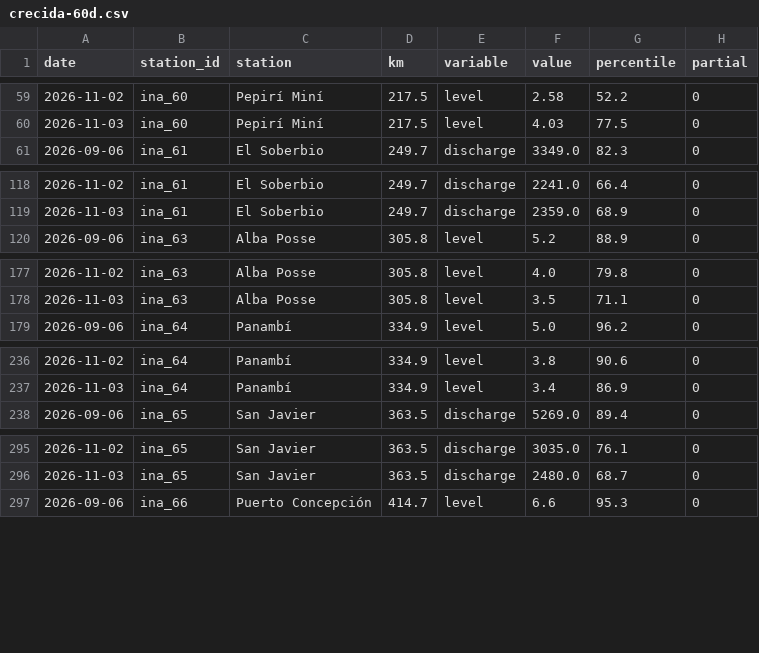
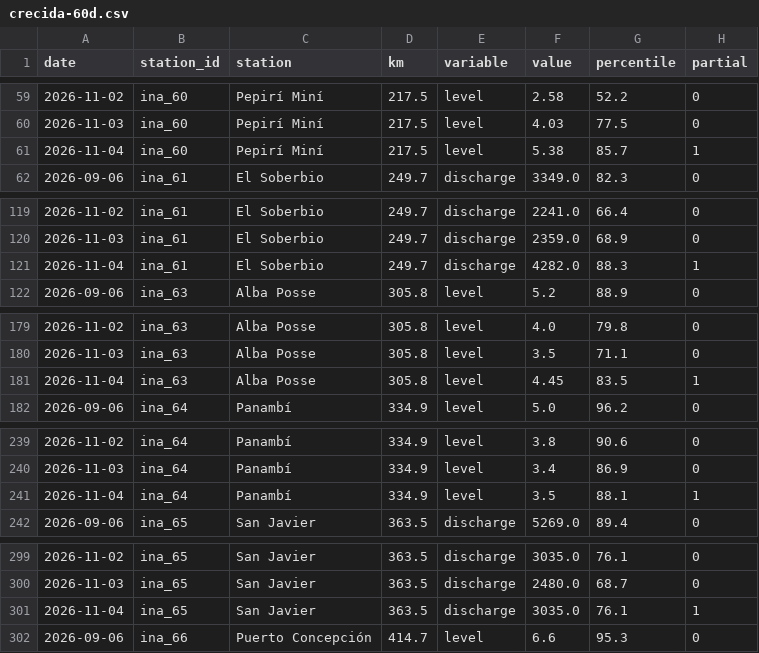
Before and after one commit to sebastian-reolon/clima-uy, a CSV file: data/rio/crecida-60d.csv, drawn as a sheet; only a part is shown, gaps mark what is left out; the diff covers the shown part only; the diff names each change by its address in the sheet, - before the commit and + after, or states it on an @@ line.

```diff
--- a/data/rio/crecida-60d.csv
+++ b/data/rio/crecida-60d.csv
+row 61: 2026-11-04 | ina_60 | Pepirí Miní | 217.5 | level | 5.38 | 85.7 | 1
+row 121: 2026-11-04 | ina_61 | El Soberbio | 249.7 | discharge | 4282.0 | 88.3 | 1
+row 181: 2026-11-04 | ina_63 | Alba Posse | 305.8 | level | 4.45 | 83.5 | 1
+row 241: 2026-11-04 | ina_64 | Panambí | 334.9 | level | 3.5 | 88.1 | 1
+row 301: 2026-11-04 | ina_65 | San Javier | 363.5 | discharge | 3035.0 | 76.1 | 1
```
Also changed, not shown: 15 added rows elsewhere in this file, 9 other files.
